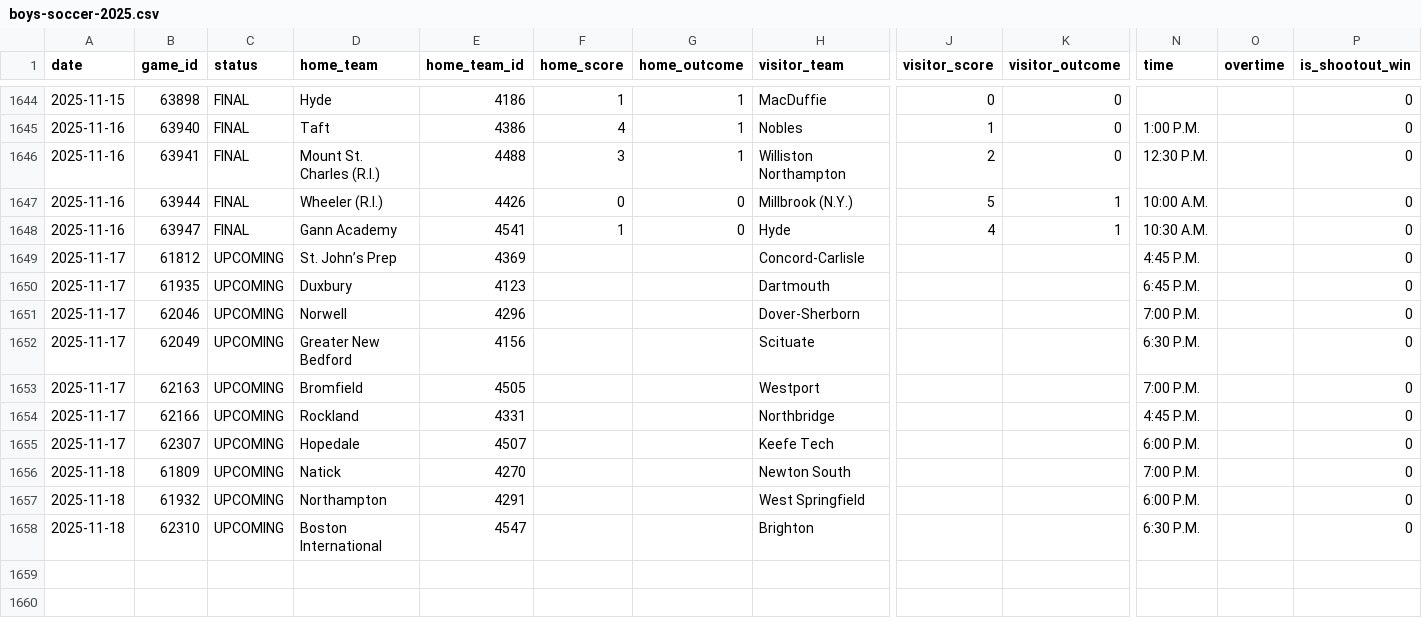
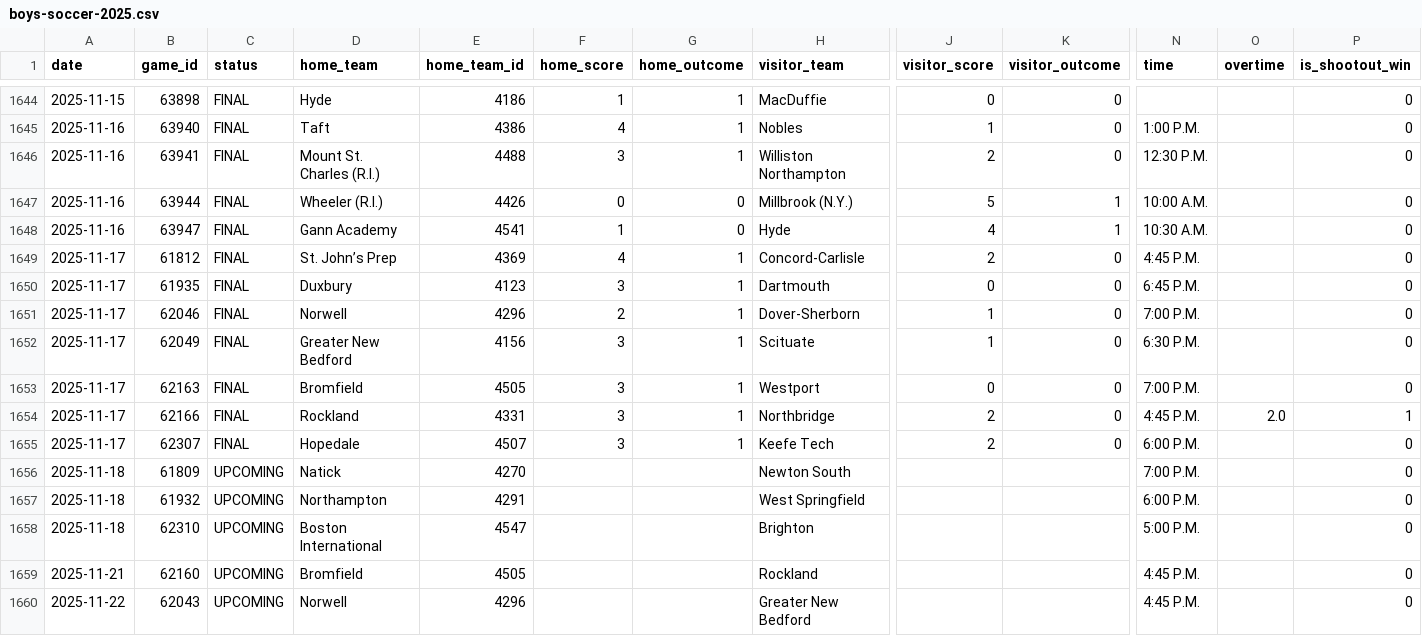
Before and after one commit to bwbensonjr/high-school-sports, a CSV file: data/boys-soccer-2025.csv, drawn as a sheet; only a part is shown, gaps mark what is left out; rows hold the shown columns only; the diff covers the shown part only; the diff names each change by its address in the sheet, - before the commit and + after, or states it on an @@ line.

```diff
--- a/data/boys-soccer-2025.csv
+++ b/data/boys-soccer-2025.csv
-C1649:C1655 (status): UPCOMING
+C1649:C1655 (status): FINAL
-F1649 (home_score): (empty)
+F1649 (home_score): 4
-G1649:G1655 (home_outcome): (empty)
+G1649:G1655 (home_outcome): 1
-J1649 (visitor_score): (empty)
+J1649 (visitor_score): 2
-K1649:K1655 (visitor_outcome): (empty)
+K1649:K1655 (visitor_outcome): 0
-F1650 (home_score): (empty)
+F1650 (home_score): 3
-J1650 (visitor_score): (empty)
+J1650 (visitor_score): 0
-F1651 (home_score): (empty)
+F1651 (home_score): 2
-J1651:J1652 (visitor_score): (empty)
+J1651:J1652 (visitor_score): 1
-F1652:F1655 (home_score): (empty)
+F1652:F1655 (home_score): 3
-J1653 (visitor_score): (empty)
+J1653 (visitor_score): 0
-J1654:J1655 (visitor_score): (empty)
+J1654:J1655 (visitor_score): 2
-O1654 (overtime): (empty)
+O1654 (overtime): 2.0
-P1654 (is_shootout_win): 0
+P1654 (is_shootout_win): 1
-N1658 (time): 6:30 P.M.
+N1658 (time): 5:00 P.M.
+row 1659: 2025-11-21 | 62160 | UPCOMING | Bromfield | 4505 |  |  | Rockland |  |  | 4:45 P.M. |  | 0
+row 1660: 2025-11-22 | 62043 | UPCOMING | Norwell | 4296 |  |  | Greater New Bedford |  |  | 4:45 P.M. |  | 0
```
Also changed, not shown: 40 edited cells elsewhere in this file, data/football-2025.csv, data/girls-soccer-2025.csv, 30 other files.
